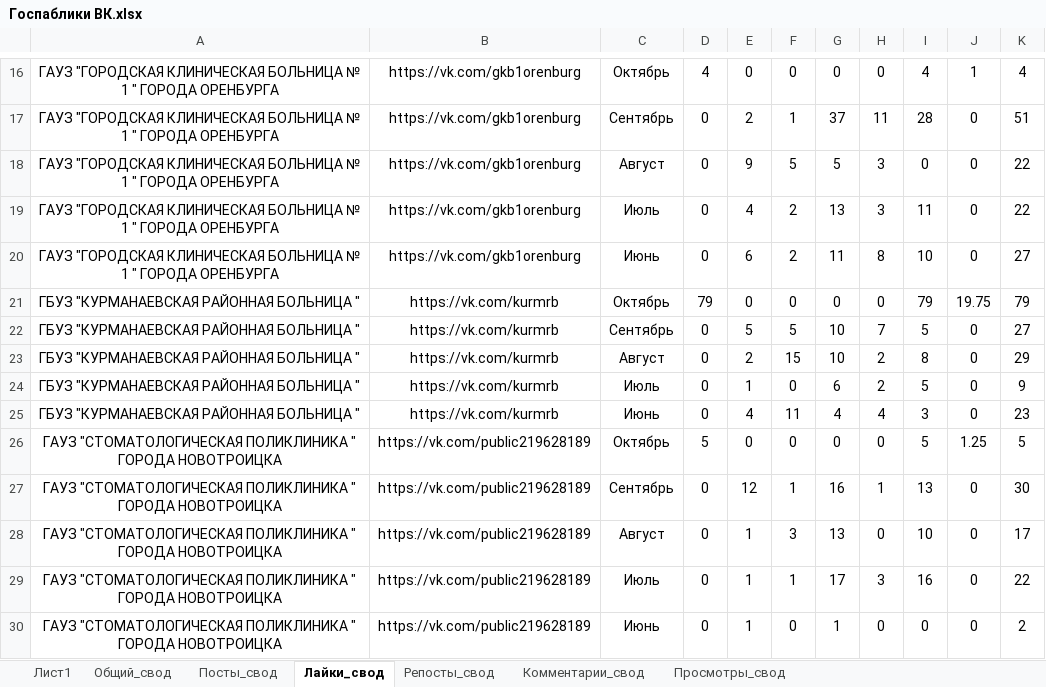
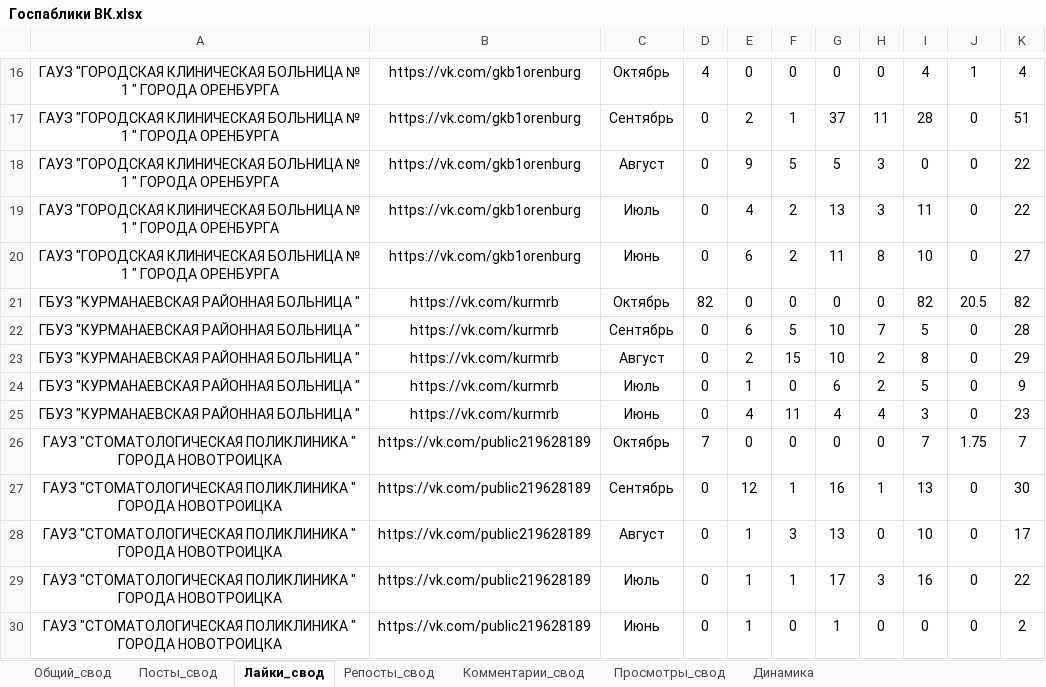
Before and after one commit to BeRebornBng/Miac-mo-parser, an Excel workbook: Госпаблики ВК.xlsx, sheet Лайки_свод, drawn as a sheet; only a part is shown, gaps mark what is left out; values as stored, in another font and other column widths than the file's, no borders; the diff names each change by its address in the sheet, - before the commit and + after, or states it on an @@ line.

```diff
--- a/Госпаблики ВК.xlsx (sheet Лайки_свод)
+++ b/Госпаблики ВК.xlsx (sheet Лайки_свод)
-sheet tab: Лист1
+sheet tab: Динамика
-D21: 79
+D21: 82
-I21: 79
+I21: 82
-J21: 19.75
+J21: 20.5
-K21: 79
+K21: 82
-E22: 5
+E22: 6
-K22: 27
+K22: 28
-D26: 5
+D26: 7
-I26: 5
+I26: 7
-J26: 1.25
+J26: 1.75
-K26: 5
+K26: 7
```
Also changed, not shown: sheet Общий_свод, sheet Просмотры_свод, sheet Посты_свод, sheet Комментарии_свод, charts or pictures, 1 other file.
